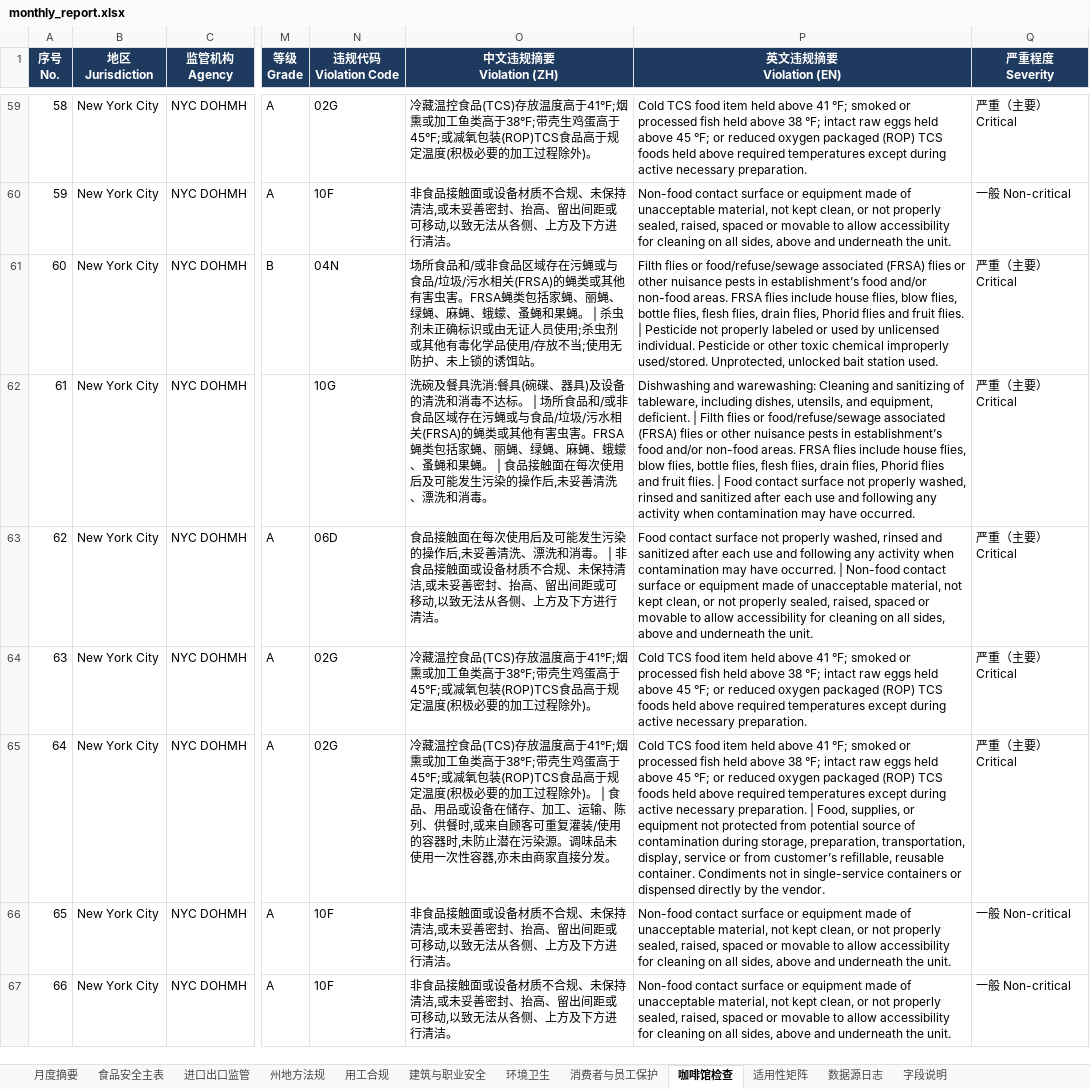
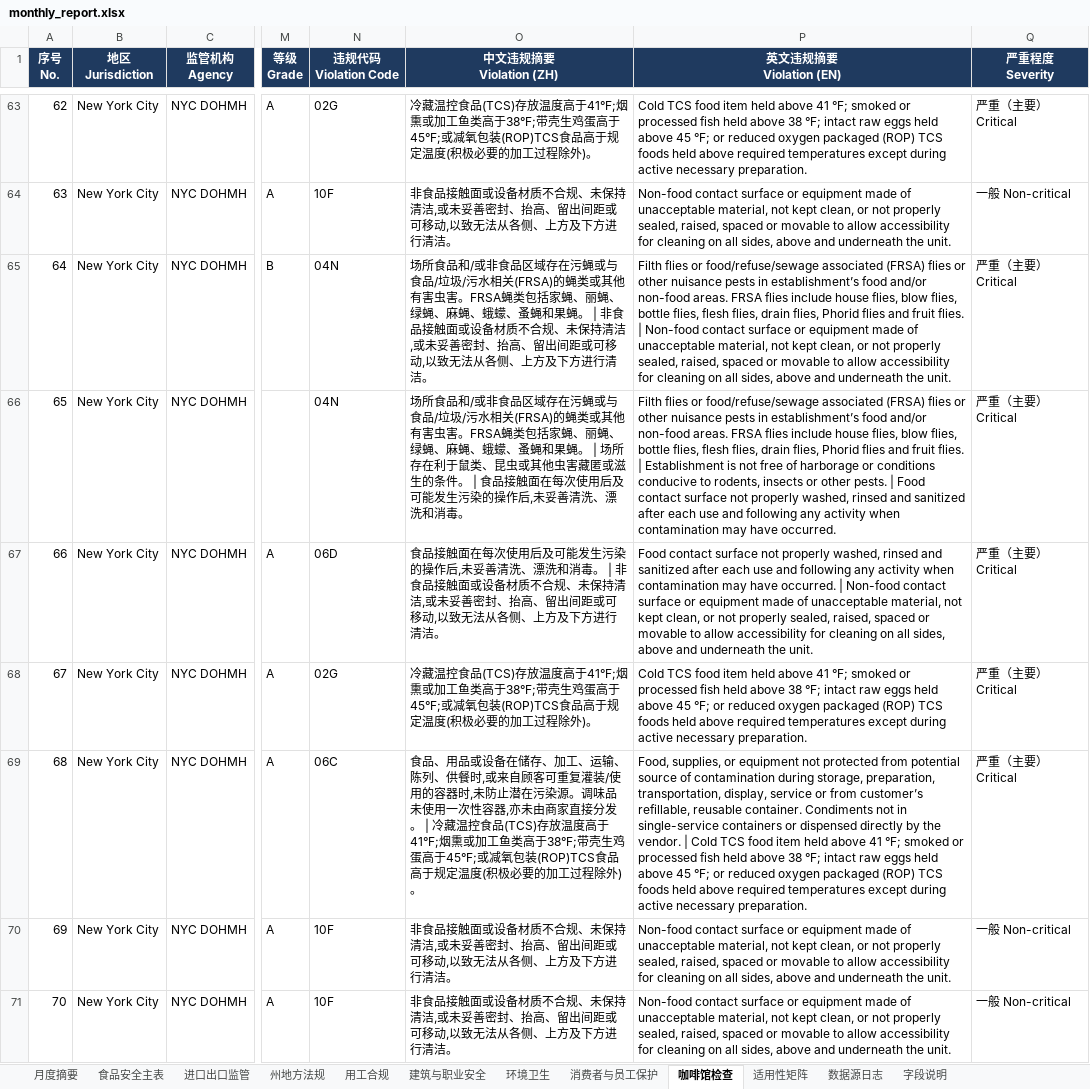
Before and after one commit to xiangyuzeng/qa_dashboard, an Excel workbook: public/exports/monthly_report.xlsx, sheet 咖啡馆检查, drawn as a sheet; only a part is shown, gaps mark what is left out; values as stored, in another font and other column widths than the file's, no borders; addresses are those after the commit; the diff covers the shown part only; the diff names each change by its address in the sheet, - before the commit and + after, or states it on an @@ line.

```diff
--- a/public/exports/monthly_report.xlsx (sheet 咖啡馆检查)
+++ b/public/exports/monthly_report.xlsx (sheet 咖啡馆检查)
@@ column A (序号 No.) renumbered between rows 8 and 218 @@
-O65 (中文违规摘要 Violation (ZH)): …蝇。 | 杀虫剂未正确标识或由无证人员使用;杀虫剂或其他有毒化学品使用/存放不当;使用无防护、未上锁的诱饵站。
+O65 (中文违规摘要 Violation (ZH)): …蝇。 | 非食品接触面或设备材质不合规、未保持清洁,或未妥善密封、抬高、留出间距或可移动,以致无法从各侧、上方及下方进行清洁。
-P65 (英文违规摘要 Violation (EN)): …flies. | Pesticide not properly labeled or used by unlicensed individual. Pesticide or other toxic chemical improperly used/stored. Unprotected, unlocked bait station used.
+P65 (英文违规摘要 Violation (EN)): …flies. | Non-food contact surface or equipment made of unacceptable material, not kept clean, or not properly sealed, raised, spaced or movable to allow accessibility for cleaning on all sides, above and underneath the unit.
-N66 (违规代码 Violation Code): 10G
+N66 (违规代码 Violation Code): 04N
-O66 (中文违规摘要 Violation (ZH)): 洗碗及餐具洗消:餐具(碗碟、器具)及设备的清洗和消毒不达标。 | 场所食品和/或非食品区域存在污蝇或与食品/垃圾/污水相关(FRSA)的蝇类或其他有害虫害。FRSA蝇类包括家蝇、丽蝇、绿蝇、麻蝇、蛾蠓、蚤蝇和果蝇。 | 食…
+O66 (中文违规摘要 Violation (ZH)): 场所食品和/或非食品区域存在污蝇或与食品/垃圾/污水相关(FRSA)的蝇类或其他有害虫害。FRSA蝇类包括家蝇、丽蝇、绿蝇、麻蝇、蛾蠓、蚤蝇和果蝇。 | 场所存在利于鼠类、昆虫或其他虫害藏匿或滋生的条件。 | 食…
-P66 (英文违规摘要 Violation (EN)): Dishwashing and warewashing: Cleaning and sanitizing of tableware, including dishes, utensils, and equipment, deficient. | Filth flies or food/refuse/sewage associated (FRSA) flies or other nuisance pests in establishment’s food and/or non-food areas. FRSA flies include house flies, blow flies, bottle flies, flesh flies, drain flies, Phorid flies and fruit flies. | Food…
+P66 (英文违规摘要 Violation (EN)): Filth flies or food/refuse/sewage associated (FRSA) flies or other nuisance pests in establishment’s food and/or non-food areas. FRSA flies include house flies, blow flies, bottle flies, flesh flies, drain flies, Phorid flies and fruit flies. | Establishment is not free of harborage or conditions conducive to rodents, insects or other pests. | Food…
-N69 (违规代码 Violation Code): 02G
+N69 (违规代码 Violation Code): 06C
-O69 (中文违规摘要 Violation (ZH)): 冷藏温控食品(TCS)存放温度高于41°F;烟熏或加工鱼类高于38°F;带壳生鸡蛋高于45°F;或减氧包装(ROP)TCS食品高于规定温度(积极必要的加工过程除外)。 | 食品、用品或设备在储存、加工、运输、陈列、供餐时,或来自顾客可重复灌装/使用的容器时,未防止潜在污染源。调味品未使用一次性容器,亦未由商家直接分发。
+O69 (中文违规摘要 Violation (ZH)): 食品、用品或设备在储存、加工、运输、陈列、供餐时,或来自顾客可重复灌装/使用的容器时,未防止潜在污染源。调味品未使用一次性容器,亦未由商家直接分发。 | 冷藏温控食品(TCS)存放温度高于41°F;烟熏或加工鱼类高于38°F;带壳生鸡蛋高于45°F;或减氧包装(ROP)TCS食品高于规定温度(积极必要的加工过程除外)。
-P69 (英文违规摘要 Violation (EN)): Cold TCS food item held above 41 °F; smoked or processed fish held above 38 °F; intact raw eggs held above 45 °F; or reduced oxygen packaged (ROP) TCS foods held above required temperatures except during active necessary preparation. | Food, supplies, or equipment not protected from potential source of contamination during storage, preparation, transportation, display, service or from customer’s refillable, reusable container. Condiments not in single-service containers or dispensed directly by the vendor.
+P69 (英文违规摘要 Violation (EN)): Food, supplies, or equipment not protected from potential source of contamination during storage, preparation, transportation, display, service or from customer’s refillable, reusable container. Condiments not in single-service containers or dispensed directly by the vendor. | Cold TCS food item held above 41 °F; smoked or processed fish held above 38 °F; intact raw eggs held above 45 °F; or reduced oxygen packaged (ROP) TCS foods held above required temperatures except during active necessary preparation.
```
Also changed, not shown: 33 added rows, 19 removed rows, 4 moved rows, 398 edited cells and cell formats elsewhere in this sheet, sheet 食品安全主表, sheet 月度摘要, sheet 进口出口监管, sheet 数据源日志, sheet 州地方法规, 12 other files.
